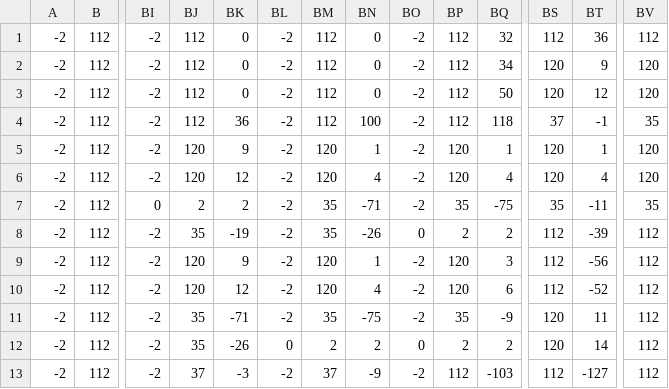
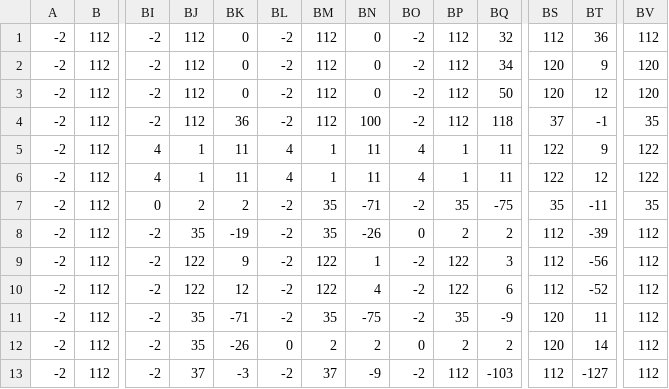
Before and after one commit to teh-jazzman/miii3, a CSV file: rpgmap/Map000002.rpgmap.bot.csv, drawn as a sheet; only a part is shown, gaps mark what is left out; the diff names each change by its address in the sheet, - before the commit and + after, or states it on an @@ line.

```diff
--- a/rpgmap/Map000002.rpgmap.bot.csv
+++ b/rpgmap/Map000002.rpgmap.bot.csv
-BI5:BI6: -2
+BI5:BI6: 4
-BJ5:BJ6: 120
+BJ5:BJ6: 1
-BK5: 9
+BK5: 11
-BL5:BL6: -2
+BL5:BL6: 4
-BM5:BM6: 120
+BM5:BM6: 1
-BN5: 1
+BN5: 11
-BO5:BO6: -2
+BO5:BO6: 4
-BP5:BP6: 120
+BP5:BP6: 1
-BQ5: 1
+BQ5: 11
-BS5:BS6: 120
+BS5:BS6: 122
-BT5: 1
+BT5: 9
-BV5:BV6: 120
+BV5:BV6: 122
-BK6: 12
+BK6: 11
-BN6: 4
+BN6: 11
-BQ6: 4
+BQ6: 11
-BT6: 4
+BT6: 12
-BJ9:BJ10: 120
+BJ9:BJ10: 122
-BM9:BM10: 120
+BM9:BM10: 122
-BP9:BP10: 120
+BP9:BP10: 122
```
Also changed, not shown: 19 other files.
